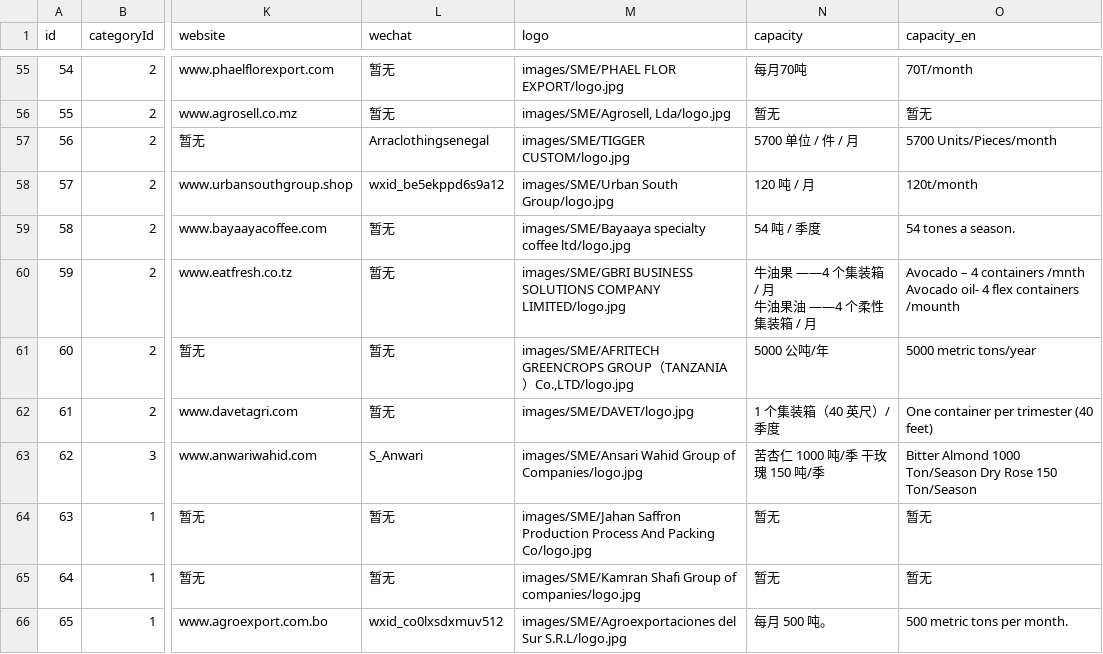
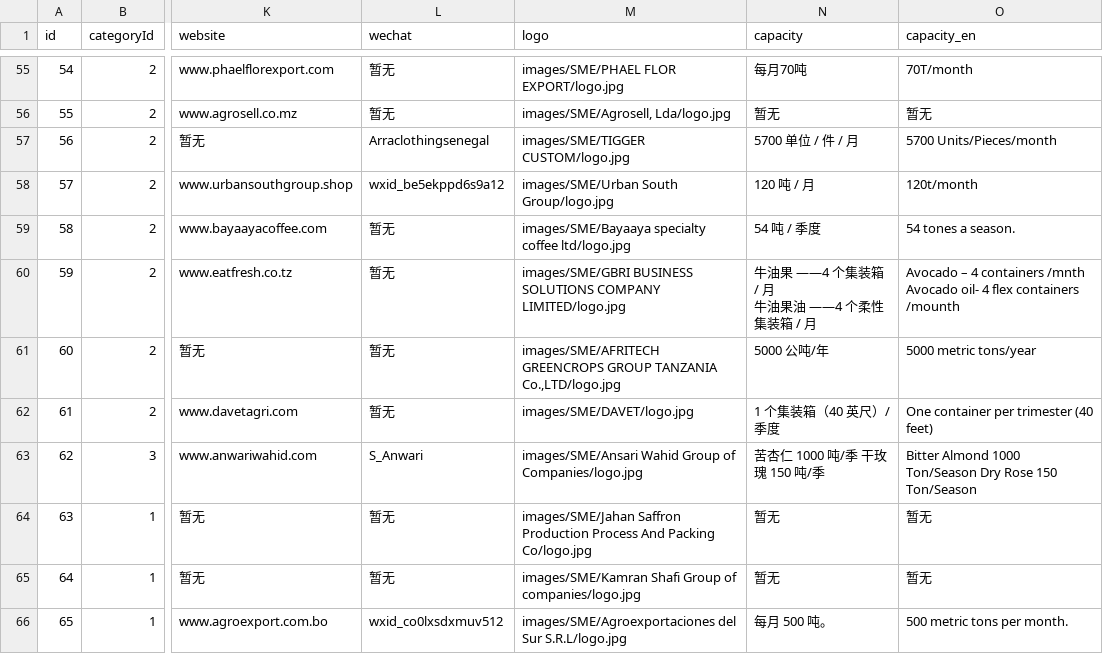
Before and after one commit to Noor-Erano/Noor-Erano.github.io, a CSV file: data/companies_20251021.csv, drawn as a sheet; only a part is shown, gaps mark what is left out; the diff names each change by its address in the sheet, - before the commit and + after, or states it on an @@ line.

Commit message:
Update companies_20251021.csv

```diff
--- a/data/companies_20251021.csv
+++ b/data/companies_20251021.csv
-M61 (logo): …GREENCROPS GROUP（TANZANIA）Co.,LTD/logo.jpg
+M61 (logo): …GREENCROPS GROUP TANZANIA Co.,LTD/logo.jpg
```
